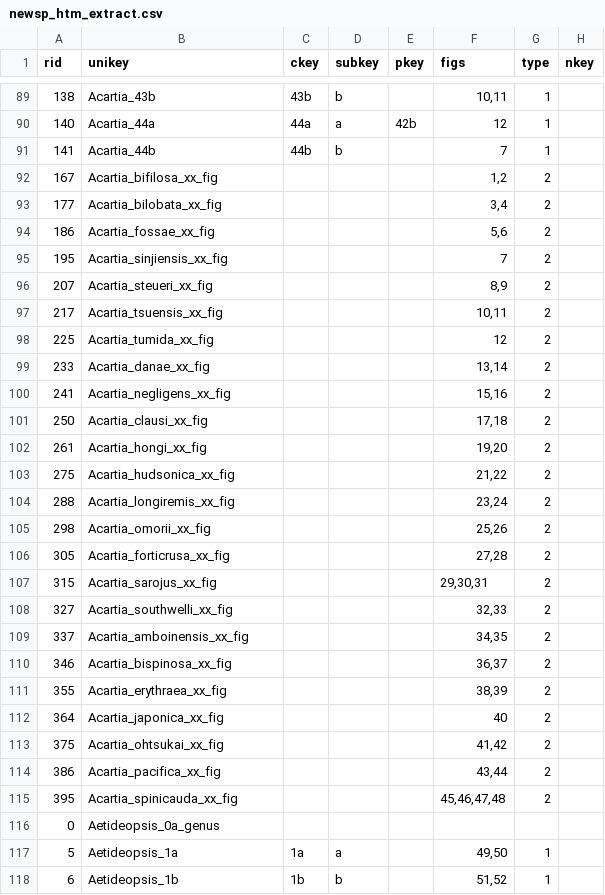
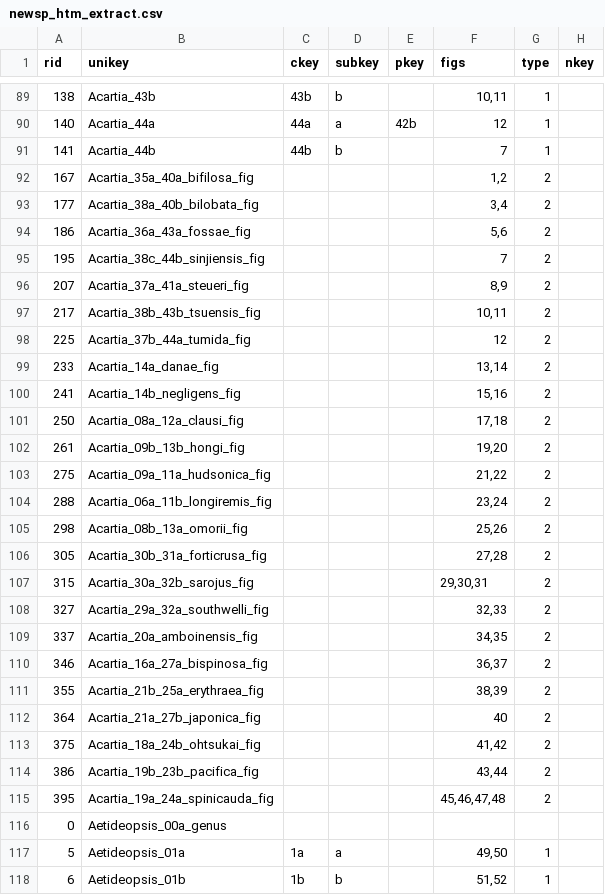
Before and after one commit to cywhale/copkey, a CSV file: doc/newsp_htm_extract.csv, drawn as a sheet; only a part is shown, gaps mark what is left out; the diff covers the shown part only; the diff names each change by its address in the sheet, - before the commit and + after, or states it on an @@ line.

Commit message:
fix docx extraction unikey to make it in order (n/2) when pagination query

```diff
--- a/doc/newsp_htm_extract.csv
+++ b/doc/newsp_htm_extract.csv
-B92 (unikey): Acartia_bifilosa_xx_fig
+B92 (unikey): Acartia_35a_40a_bifilosa_fig
-B93 (unikey): Acartia_bilobata_xx_fig
+B93 (unikey): Acartia_38a_40b_bilobata_fig
-B94 (unikey): Acartia_fossae_xx_fig
+B94 (unikey): Acartia_36a_43a_fossae_fig
-B95 (unikey): Acartia_sinjiensis_xx_fig
+B95 (unikey): Acartia_38c_44b_sinjiensis_fig
-B96 (unikey): Acartia_steueri_xx_fig
+B96 (unikey): Acartia_37a_41a_steueri_fig
-B97 (unikey): Acartia_tsuensis_xx_fig
+B97 (unikey): Acartia_38b_43b_tsuensis_fig
-B98 (unikey): Acartia_tumida_xx_fig
+B98 (unikey): Acartia_37b_44a_tumida_fig
-B99 (unikey): Acartia_danae_xx_fig
+B99 (unikey): Acartia_14a_danae_fig
-B100 (unikey): Acartia_negligens_xx_fig
+B100 (unikey): Acartia_14b_negligens_fig
-B101 (unikey): Acartia_clausi_xx_fig
+B101 (unikey): Acartia_08a_12a_clausi_fig
-B102 (unikey): Acartia_hongi_xx_fig
+B102 (unikey): Acartia_09b_13b_hongi_fig
-B103 (unikey): Acartia_hudsonica_xx_fig
+B103 (unikey): Acartia_09a_11a_hudsonica_fig
-B104 (unikey): Acartia_longiremis_xx_fig
+B104 (unikey): Acartia_06a_11b_longiremis_fig
-B105 (unikey): Acartia_omorii_xx_fig
+B105 (unikey): Acartia_08b_13a_omorii_fig
-B106 (unikey): Acartia_forticrusa_xx_fig
+B106 (unikey): Acartia_30b_31a_forticrusa_fig
-B107 (unikey): Acartia_sarojus_xx_fig
+B107 (unikey): Acartia_30a_32b_sarojus_fig
-B108 (unikey): Acartia_southwelli_xx_fig
+B108 (unikey): Acartia_29a_32a_southwelli_fig
-B109 (unikey): Acartia_amboinensis_xx_fig
+B109 (unikey): Acartia_20a_amboinensis_fig
-B110 (unikey): Acartia_bispinosa_xx_fig
+B110 (unikey): Acartia_16a_27a_bispinosa_fig
-B111 (unikey): Acartia_erythraea_xx_fig
+B111 (unikey): Acartia_21b_25a_erythraea_fig
-B112 (unikey): Acartia_japonica_xx_fig
+B112 (unikey): Acartia_21a_27b_japonica_fig
-B113 (unikey): Acartia_ohtsukai_xx_fig
+B113 (unikey): Acartia_18a_24b_ohtsukai_fig
-B114 (unikey): Acartia_pacifica_xx_fig
+B114 (unikey): Acartia_19b_23b_pacifica_fig
-B115 (unikey): Acartia_spinicauda_xx_fig
+B115 (unikey): Acartia_19a_24a_spinicauda_fig
-B116 (unikey): Aetideopsis_0a_genus
+B116 (unikey): Aetideopsis_00a_genus
-B117 (unikey): Aetideopsis_1a
+B117 (unikey): Aetideopsis_01a
-B118 (unikey): Aetideopsis_1b
+B118 (unikey): Aetideopsis_01b
```
Also changed, not shown: 46 edited cells elsewhere in this file, 1 other file.
